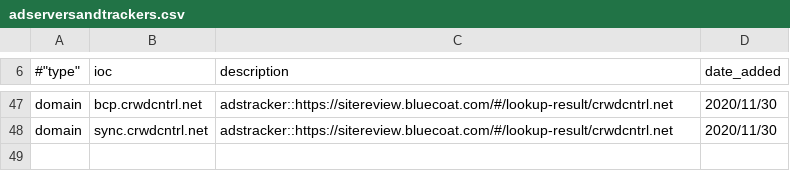
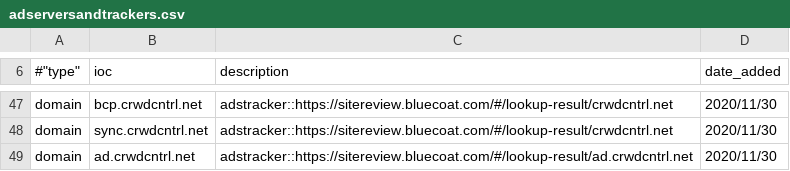
Before and after one commit to stratosphereips/Civilsphere, a CSV file: threatintel/adserversandtrackers.csv, drawn as a sheet; only a part is shown, gaps mark what is left out; the diff names each change by its address in the sheet, - before the commit and + after, or states it on an @@ line.

Commit message:
Added ad.crwdcntrl.net tracker

```diff
--- a/threatintel/adserversandtrackers.csv
+++ b/threatintel/adserversandtrackers.csv
+row 49: domain | ad.crwdcntrl.net | adstracker::https://sitereview.bluecoat.com/#/lookup-result/ad.crwdcntrl.net | 2020/11/30
```
